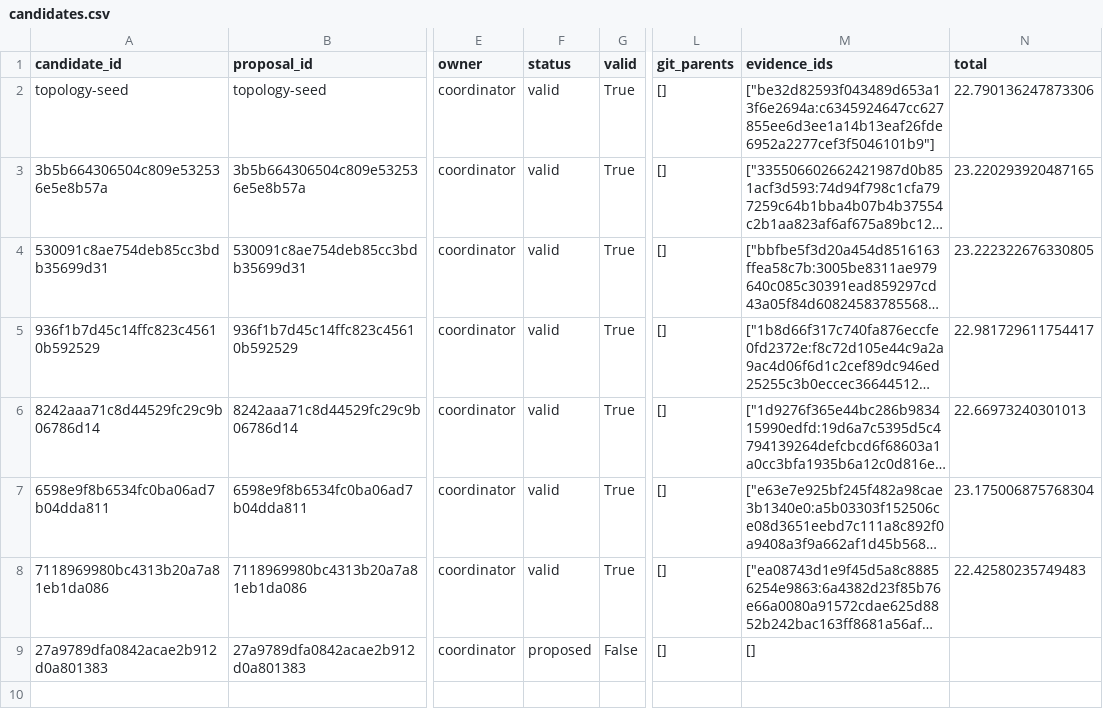
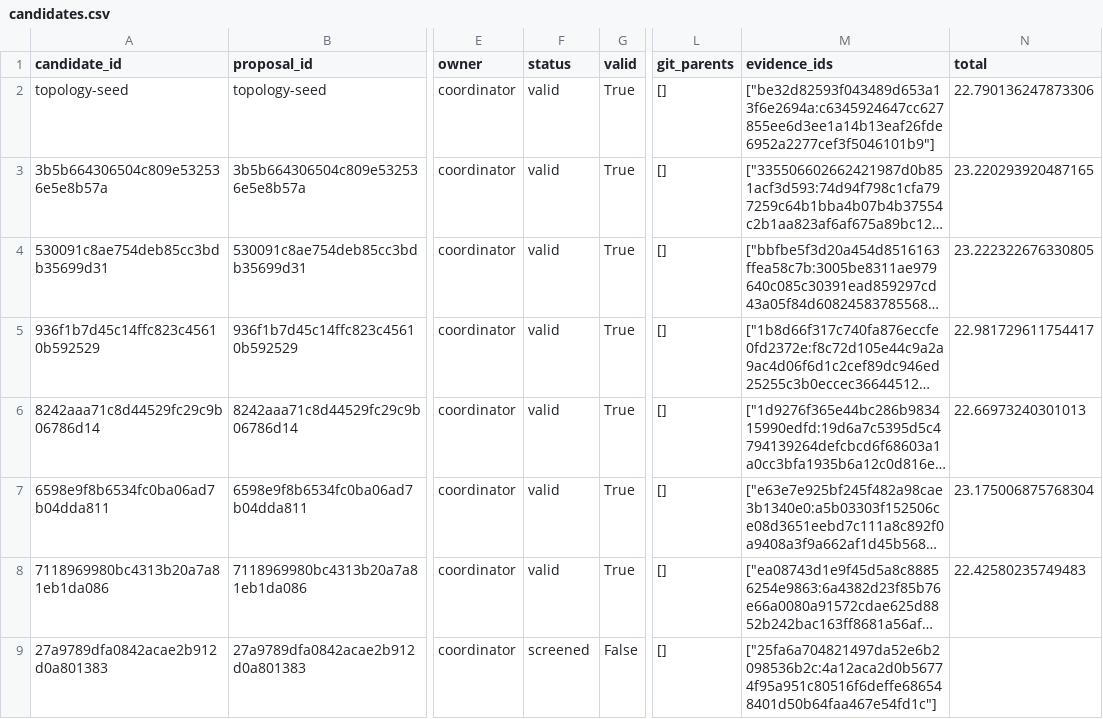
Before and after one commit to timbtz/feyer-search-lab, a CSV file: experiments/campaigns/layout-numerical-lane1/candidates.csv, drawn as a sheet; only a part is shown, gaps mark what is left out; long unchanged cells end in …; the diff names each change by its address in the sheet, - before the commit and + after, or states it on an @@ line.

Commit message:
Record DAG campaign 27a9789dfa0842acae2b912d0a801383-screen

```diff
--- a/experiments/campaigns/layout-numerical-lane1/candidates.csv
+++ b/experiments/campaigns/layout-numerical-lane1/candidates.csv
-F9 (status): proposed
+F9 (status): screened
-M9 (evidence_ids): []
+M9 (evidence_ids): ["25fa6a704821497da52e6b2098536b2c:4a12aca2d0b56774f95a951c80516f6deffe686548401d50b64faa467e54fd1c"]
```
Also changed, not shown: 7 other files.
